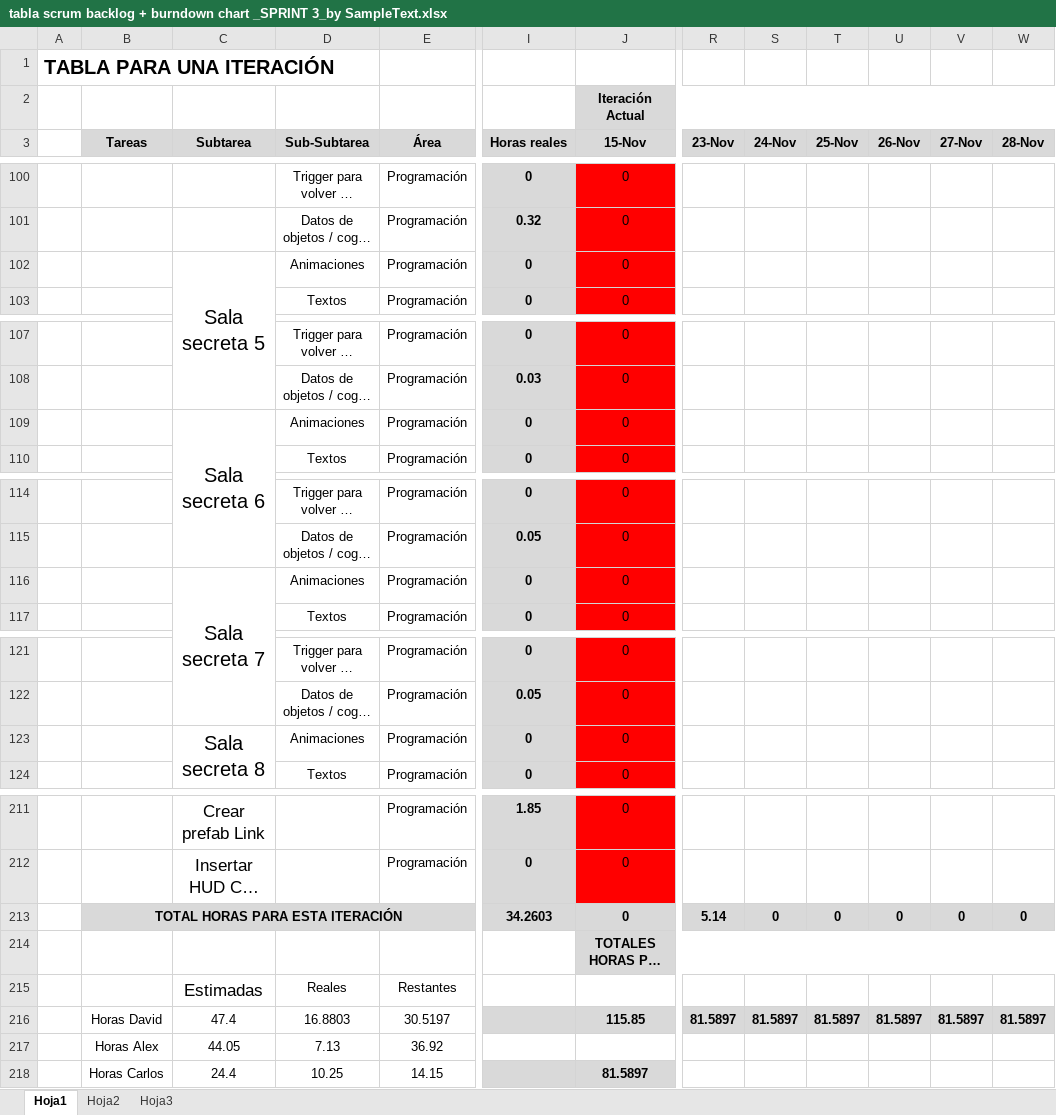
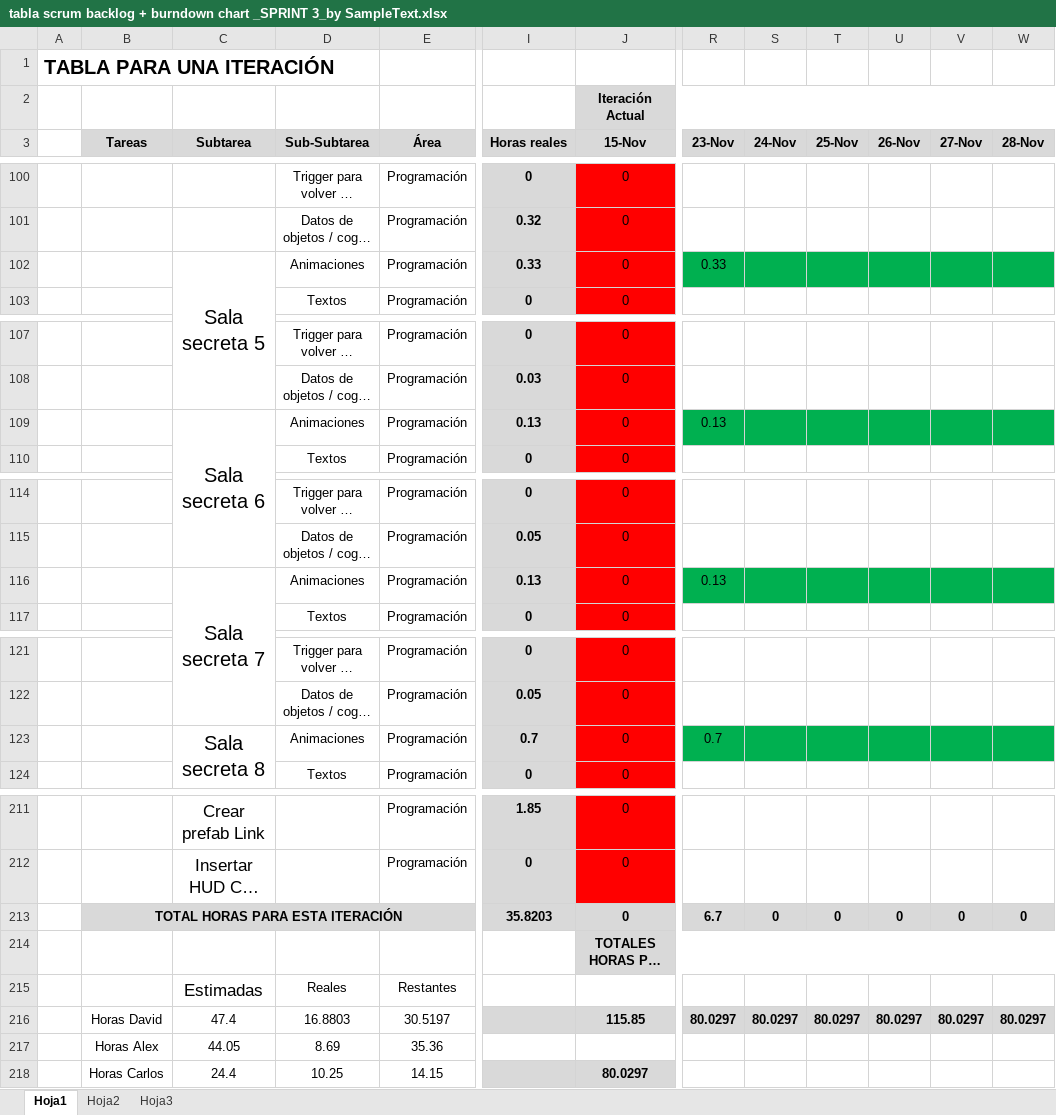
Before and after one commit to devildrake/MAP_LegendOfRadev, an Excel workbook: tabla scrum backlog + burndown chart _SPRINT 3_by SampleText.xlsx, sheet Hoja1, drawn as a sheet; only a part is shown, gaps mark what is left out; long unchanged cells end in …; values as stored, in another font and other column widths than the file's, no borders; charts and pictures not drawn; the diff covers the shown part only; the diff names each change by its address in the sheet, - before the commit and + after, or states it on an @@ line.

Commit message:
Actualizado excel

```diff
--- a/tabla scrum backlog + burndown chart _SPRINT 3_by SampleText.xlsx (sheet Hoja1)
+++ b/tabla scrum backlog + burndown chart _SPRINT 3_by SampleText.xlsx (sheet Hoja1)
-I102 (Horas reales): 0
+I102 (Horas reales): 0.33
-R102 (23-Nov): (empty)
+R102 (23-Nov): 0.33
-R102:W102 fill: none
+R102:W102 fill: #00B050
-I109 (Horas reales): 0
+I109 (Horas reales): 0.13
-R109 (23-Nov): (empty)
+R109 (23-Nov): 0.13
-R109:W109 fill: none
+R109:W109 fill: #00B050
-I116 (Horas reales): 0
+I116 (Horas reales): 0.13
-R116 (23-Nov): (empty)
+R116 (23-Nov): 0.13
-R116:W116 fill: none
+R116:W116 fill: #00B050
-I123 (Horas reales): 0
+I123 (Horas reales): 0.7
-R123 (23-Nov): (empty)
+R123 (23-Nov): 0.7
-R123:W123 fill: none
+R123:W123 fill: #00B050
-I213 (Horas reales): 34.2603
+I213 (Horas reales): 35.8203
-R213 (23-Nov): 5.14
+R213 (23-Nov): 6.7
-R216 (23-Nov): 81.5897
+R216 (23-Nov): 80.0297
-S216 (24-Nov): 81.5897
+S216 (24-Nov): 80.0297
-T216 (25-Nov): 81.5897
+T216 (25-Nov): 80.0297
-U216 (26-Nov): 81.5897
+U216 (26-Nov): 80.0297
-V216 (27-Nov): 81.5897
+V216 (27-Nov): 80.0297
-W216 (28-Nov): 81.5897
+W216 (28-Nov): 80.0297
-D217 (Sub-Subtarea): 7.13
+D217 (Sub-Subtarea): 8.69
-E217 (Área): 36.92
+E217 (Área): 35.36
-J218 (15-Nov): 81.5897
+J218 (15-Nov): 80.0297
```
Also changed, not shown: 2 edited cells and cell formats elsewhere in this sheet, charts or pictures.
